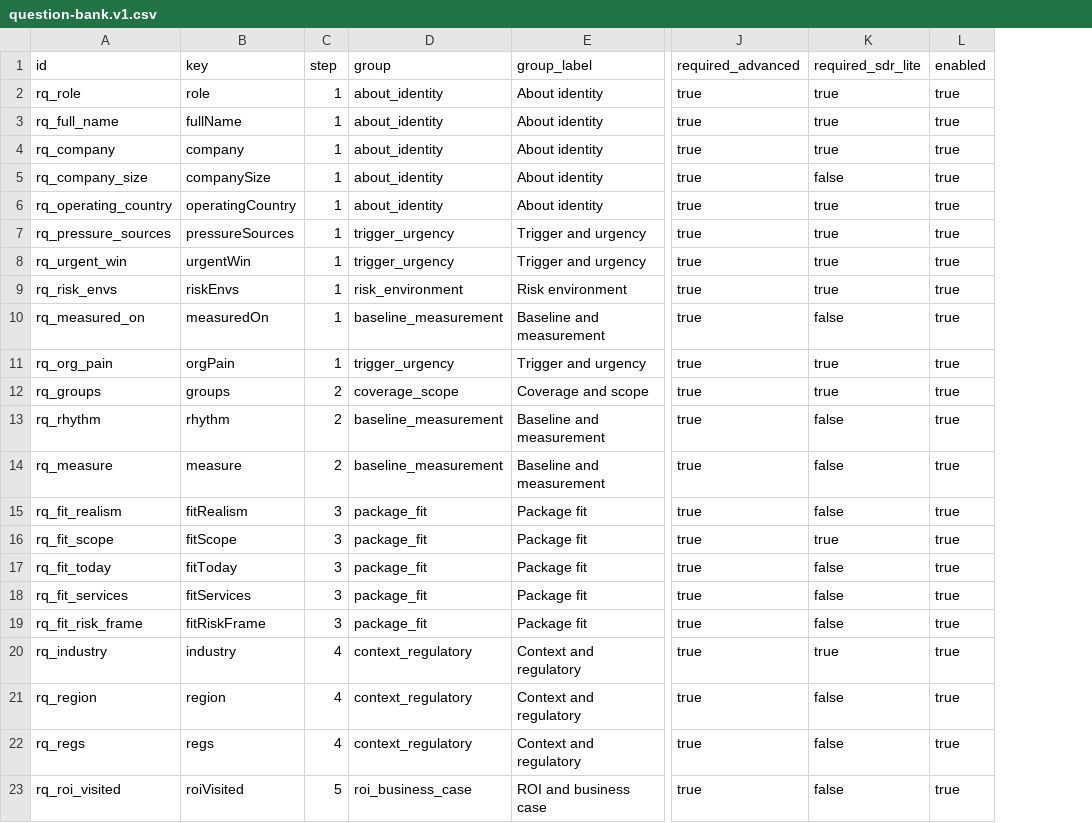
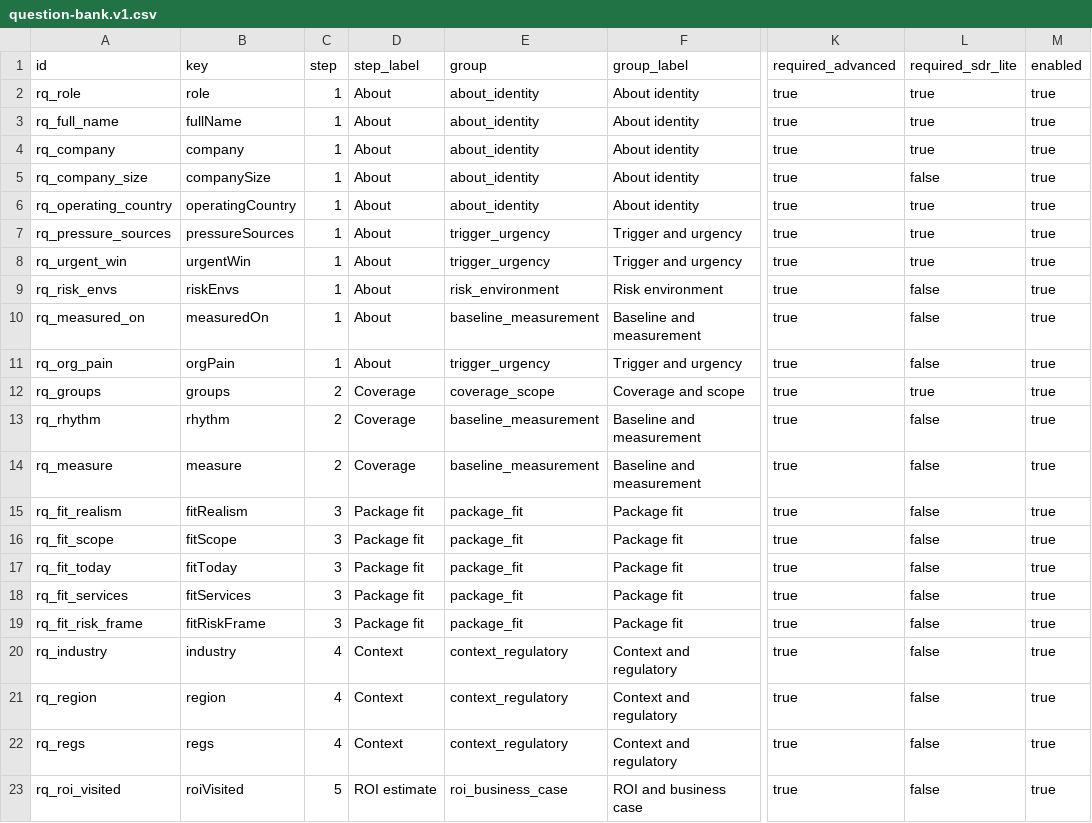
Before and after one commit to willbloor/ciso-configurator, a CSV file: assets/data/question-bank.v1.csv, drawn as a sheet; only a part is shown, gaps mark what is left out; addresses are those after the commit; the diff names each change by its address in the sheet, - before the commit and + after, or states it on an @@ line.

```diff
--- a/assets/data/question-bank.v1.csv
+++ b/assets/data/question-bank.v1.csv
+column D (step_label), rows 2-23: About | About | About | About | About | About | About | About | About | About | Coverage | Coverage | Coverage | Package fit | Package fit | Package fit | Package fit | Package fit | Context | Context | Context | ROI estimate
-L9 (required_sdr_lite): true
+L9 (required_sdr_lite): false
-L11 (required_sdr_lite): true
+L11 (required_sdr_lite): false
-L16 (required_sdr_lite): true
+L16 (required_sdr_lite): false
-L20 (required_sdr_lite): true
+L20 (required_sdr_lite): false
```
Also changed, not shown: 6 other files.
